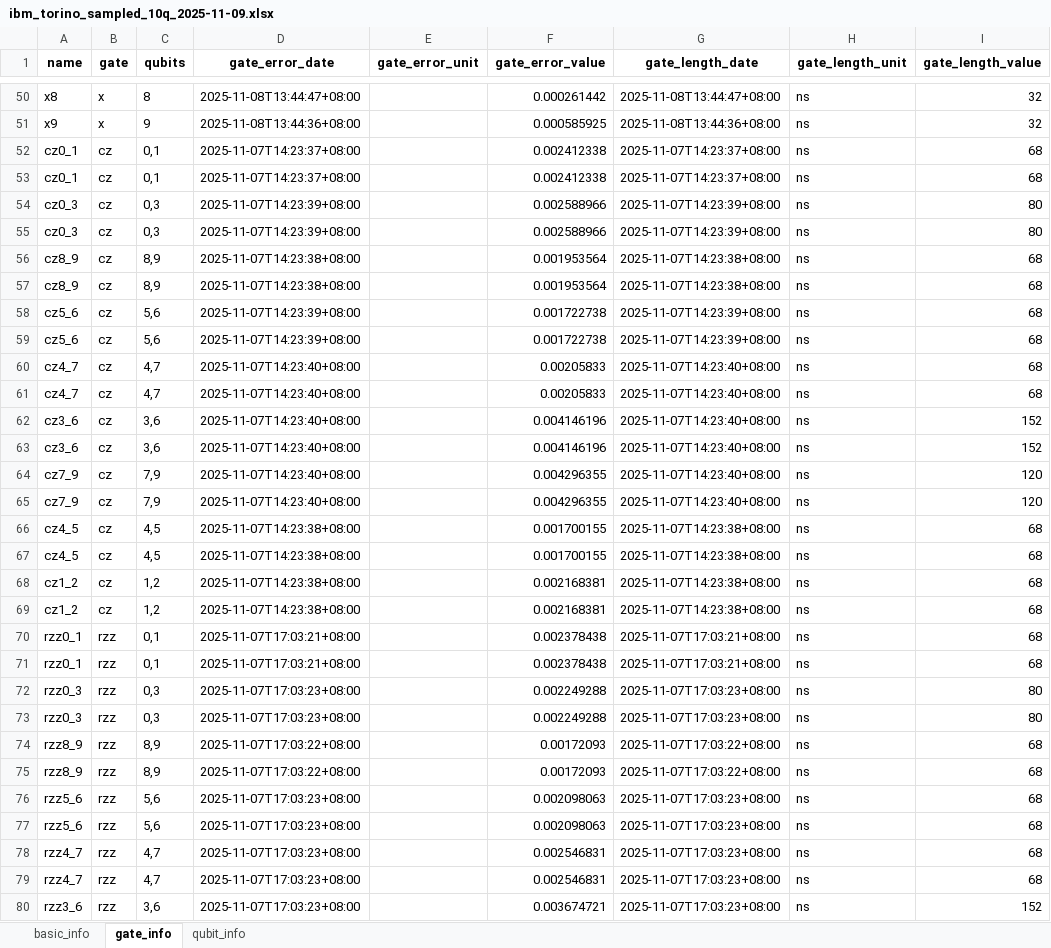
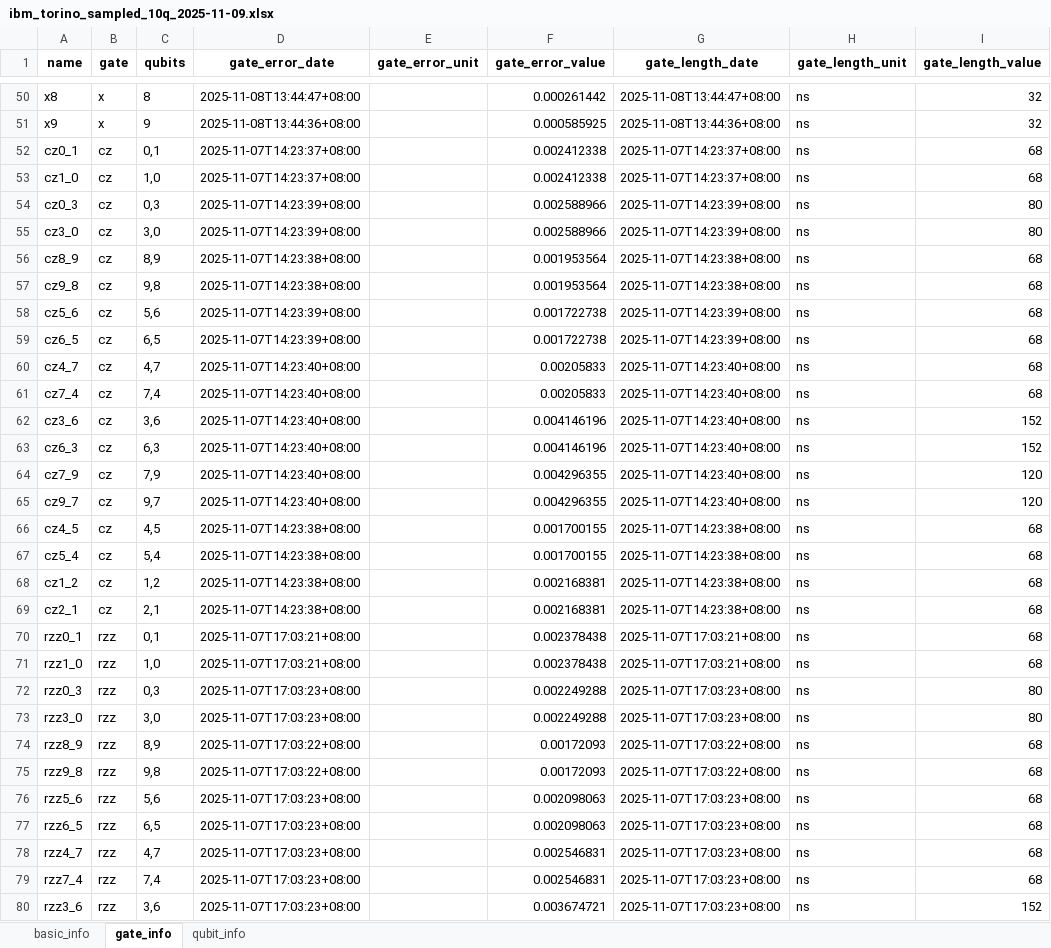
Before and after one commit to abuqiqi/NADQC, an Excel workbook: data/device_properties/ibm/ibm_torino_sampled_10q/ibm_torino_sampled_10q_2025-11-09.xlsx, sheet gate_info, drawn as a sheet; only a part is shown, gaps mark what is left out; values as stored, in another font and other column widths than the file's, no borders; the diff covers the shown part only; the diff names each change by its address in the sheet, - before the commit and + after, or states it on an @@ line.

```diff
--- a/data/device_properties/ibm/ibm_torino_sampled_10q/ibm_torino_sampled_10q_2025-11-09.xlsx (sheet gate_info)
+++ b/data/device_properties/ibm/ibm_torino_sampled_10q/ibm_torino_sampled_10q_2025-11-09.xlsx (sheet gate_info)
-A53 (name): cz0_1
+A53 (name): cz1_0
-C53 (qubits): 0,1
+C53 (qubits): 1,0
-A55 (name): cz0_3
+A55 (name): cz3_0
-C55 (qubits): 0,3
+C55 (qubits): 3,0
-A57 (name): cz8_9
+A57 (name): cz9_8
-C57 (qubits): 8,9
+C57 (qubits): 9,8
-A59 (name): cz5_6
+A59 (name): cz6_5
-C59 (qubits): 5,6
+C59 (qubits): 6,5
-A61 (name): cz4_7
+A61 (name): cz7_4
-C61 (qubits): 4,7
+C61 (qubits): 7,4
-A63 (name): cz3_6
+A63 (name): cz6_3
-C63 (qubits): 3,6
+C63 (qubits): 6,3
-A65 (name): cz7_9
+A65 (name): cz9_7
-C65 (qubits): 7,9
+C65 (qubits): 9,7
-A67 (name): cz4_5
+A67 (name): cz5_4
-C67 (qubits): 4,5
+C67 (qubits): 5,4
-A69 (name): cz1_2
+A69 (name): cz2_1
-C69 (qubits): 1,2
+C69 (qubits): 2,1
-A71 (name): rzz0_1
+A71 (name): rzz1_0
-C71 (qubits): 0,1
+C71 (qubits): 1,0
-A73 (name): rzz0_3
+A73 (name): rzz3_0
-C73 (qubits): 0,3
+C73 (qubits): 3,0
-A75 (name): rzz8_9
+A75 (name): rzz9_8
-C75 (qubits): 8,9
+C75 (qubits): 9,8
-A77 (name): rzz5_6
+A77 (name): rzz6_5
-C77 (qubits): 5,6
+C77 (qubits): 6,5
-A79 (name): rzz4_7
+A79 (name): rzz7_4
-C79 (qubits): 4,7
+C79 (qubits): 7,4
```
Also changed, not shown: 8 edited cells elsewhere in this sheet, 3 other files.
